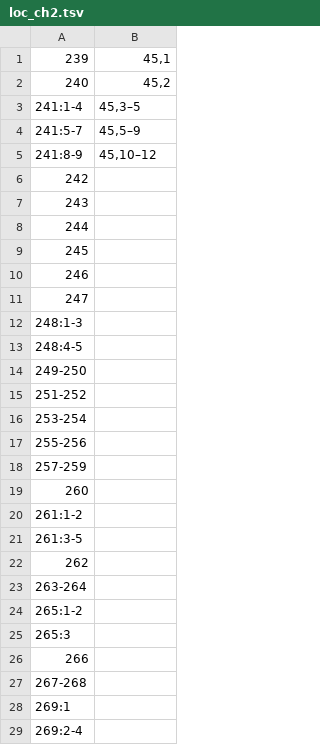
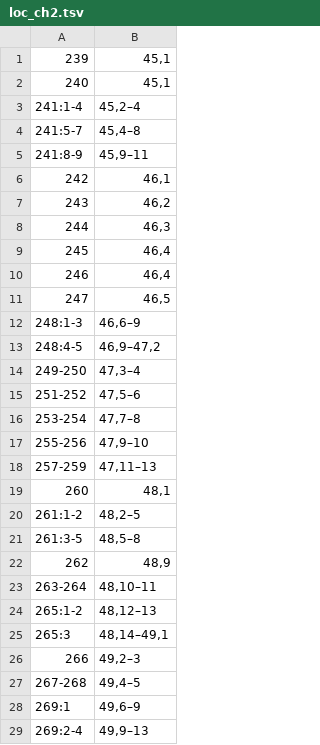
Before and after one commit to Mandana1221/brahmasiddhi, a TSV file: pvin_src/loc_ch2.tsv, drawn as a sheet; only a part is shown; the diff covers the shown part only.

```diff
--- a/pvin_src/loc_ch2.tsv
+++ b/pvin_src/loc_ch2.tsv
@@ -1,29 +1,29 @@
 239	45,1
-240	45,2
-241:1-4	45,3–5
-241:5-7	45,5–9
-241:8-9	45,10–12
-242	
-243	
-244	
-245	
-246	
-247	
-248:1-3	
-248:4-5	
-249-250	
-251-252	
-253-254	
-255-256	
-257-259	
-260	
-261:1-2	
-261:3-5	
-262	
-263-264	
-265:1-2	
-265:3	
-266	
-267-268	
-269:1	
-269:2-4	
+240	45,1
+241:1-4	45,2–4
+241:5-7	45,4–8
+241:8-9	45,9–11
+242	46,1
+243	46,2
+244	46,3
+245	46,4
+246	46,4
+247	46,5
+248:1-3	46,6–9
+248:4-5	46,9–47,2
+249-250	47,3–4
+251-252	47,5–6
+253-254	47,7–8
+255-256	47,9–10
+257-259	47,11–13
+260	48,1
+261:1-2	48,2–5
+261:3-5	48,5–8
+262	48,9
+263-264	48,10–11
+265:1-2	48,12–13
+265:3	48,14–49,1
+266	49,2–3
+267-268	49,4–5
+269:1	49,6–9
+269:2-4	49,9–13
```
Also changed, not shown: 13 edited cells elsewhere in this file, 2 other files.
